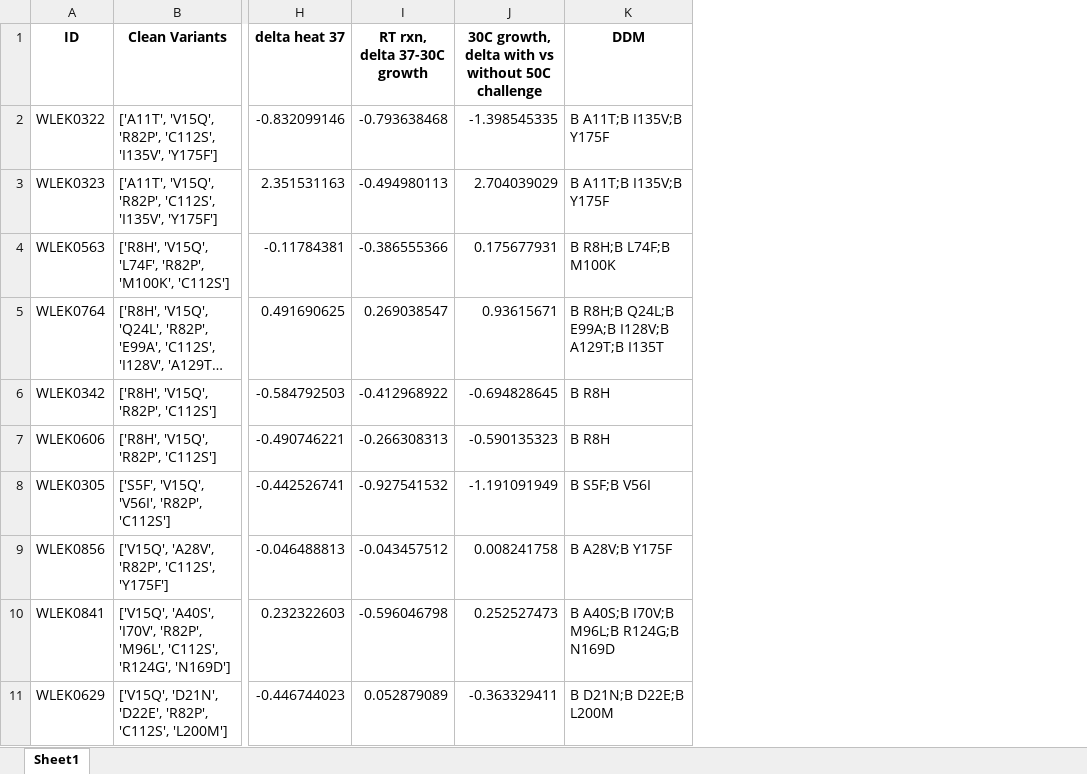
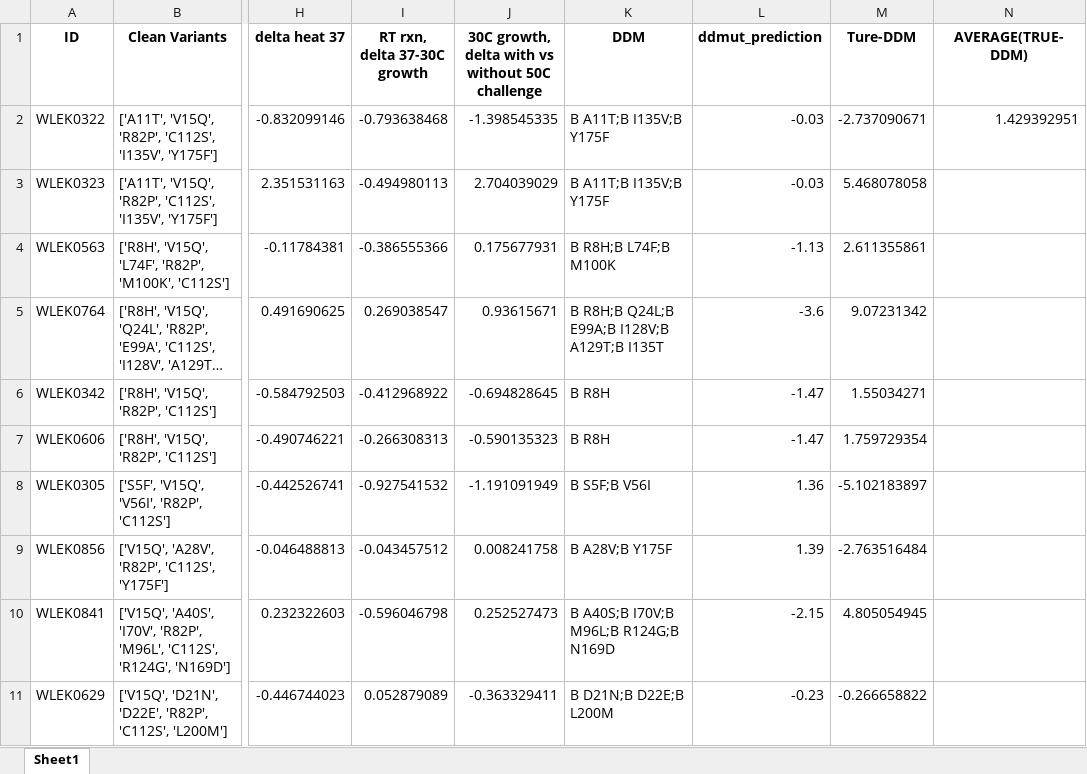
Before and after one commit to NAEV95/Engineering_EKB, an Excel workbook: data/MDD.xlsx, sheet Sheet1, drawn as a sheet; only a part is shown, gaps mark what is left out; long unchanged cells end in …; values as stored, in another font and other column widths than the file's, no borders; the diff names each change by its address in the sheet, - before the commit and + after, or states it on an @@ line.

Commit message:
added MDD predictions

```diff
--- a/data/MDD.xlsx (sheet Sheet1)
+++ b/data/MDD.xlsx (sheet Sheet1)
+column L (ddmut_prediction), rows 2-11: -0.03 | -0.03 | -1.13 | -3.6 | -1.47 | -1.47 | 1.36 | 1.39 | -2.15 | -0.23
+column M (Ture-DDM), rows 2-11: -2.737090671 | 5.468078058 | 2.611355861 | 9.07231342 | 1.55034271 | 1.759729354 | -5.102183897 | -2.763516484 | 4.805054945 | -0.266658822
+column N (AVERAGE(TRUE-DDM)), row 2: 1.429392951
```
